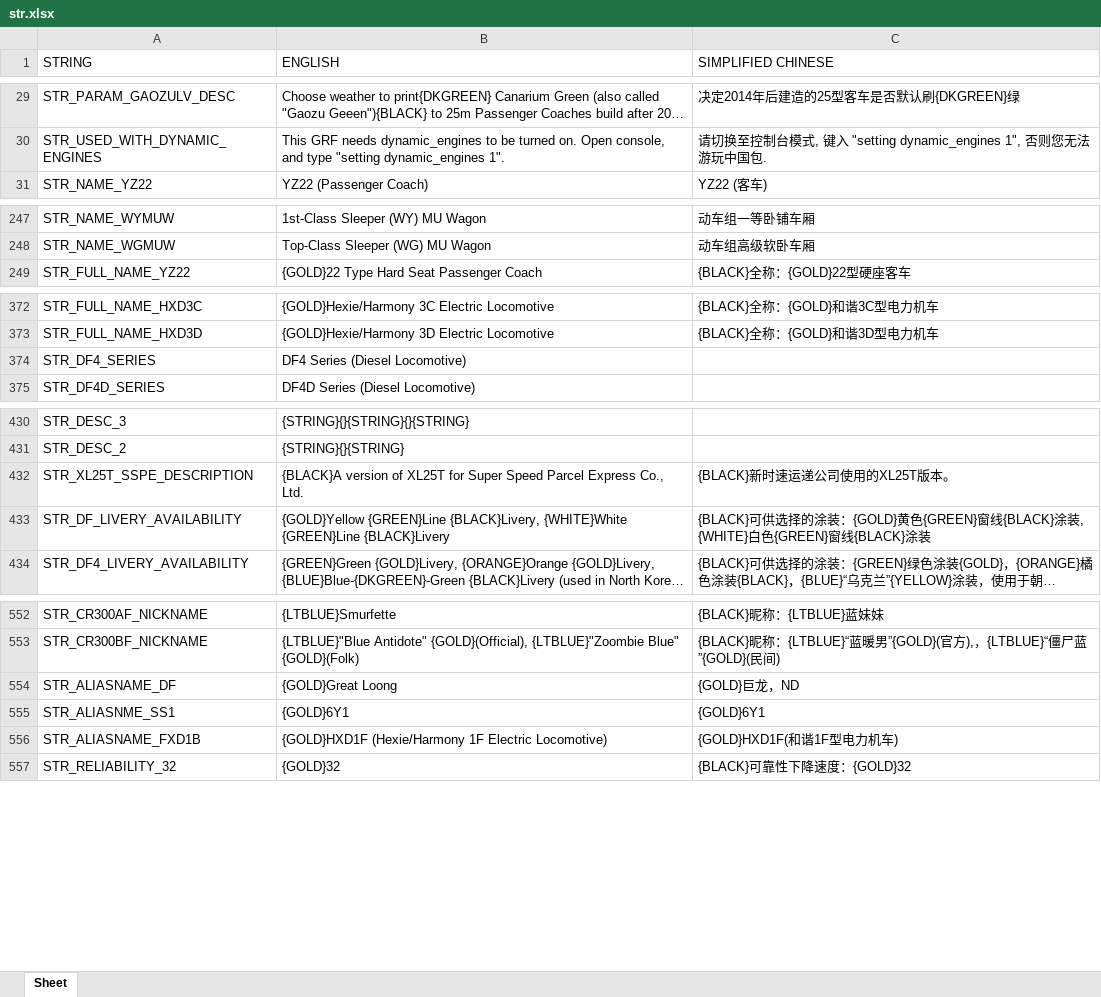
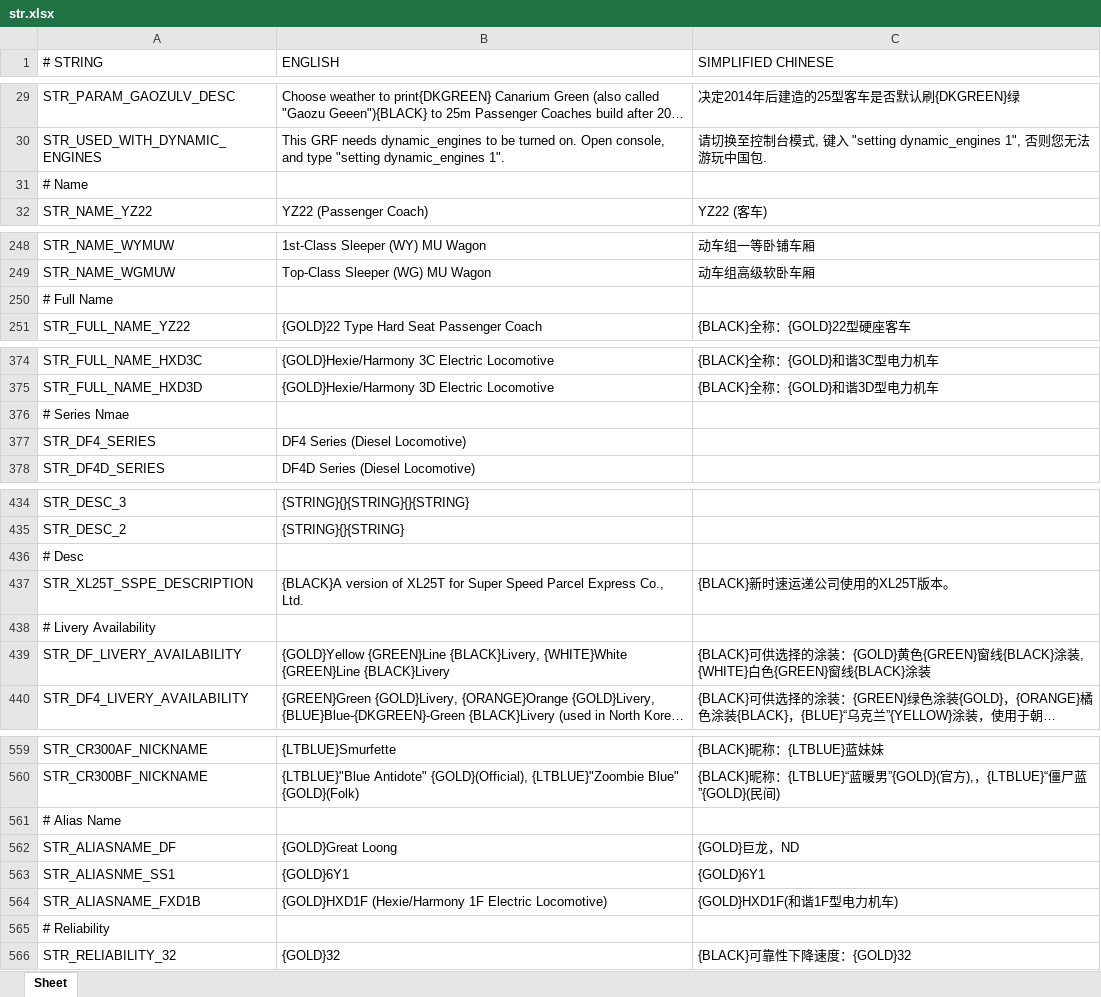
Before and after one commit to OpenTTD-China-Set/China-Set-Trains, an Excel workbook: docs/str.xlsx, sheet Sheet, drawn as a sheet; only a part is shown, gaps mark what is left out; long unchanged cells end in …; values as stored, in another font and other column widths than the file's, no cell formats; the diff covers the shown part only; the diff names each change by its address in the sheet, - before the commit and + after, or states it on an @@ line.

```diff
--- a/docs/str.xlsx (sheet Sheet)
+++ b/docs/str.xlsx (sheet Sheet)
-A1: STRING
+A1: # STRING
+row 31: # Name
+row 250: # Full Name
+row 376: # Series Nmae
+row 436: # Desc
+row 438: # Livery Availability
+row 561: # Alias Name
+row 565: # Reliability
```
Also changed, not shown: 9 added rows elsewhere in this sheet, cell formats, 3 other files.
